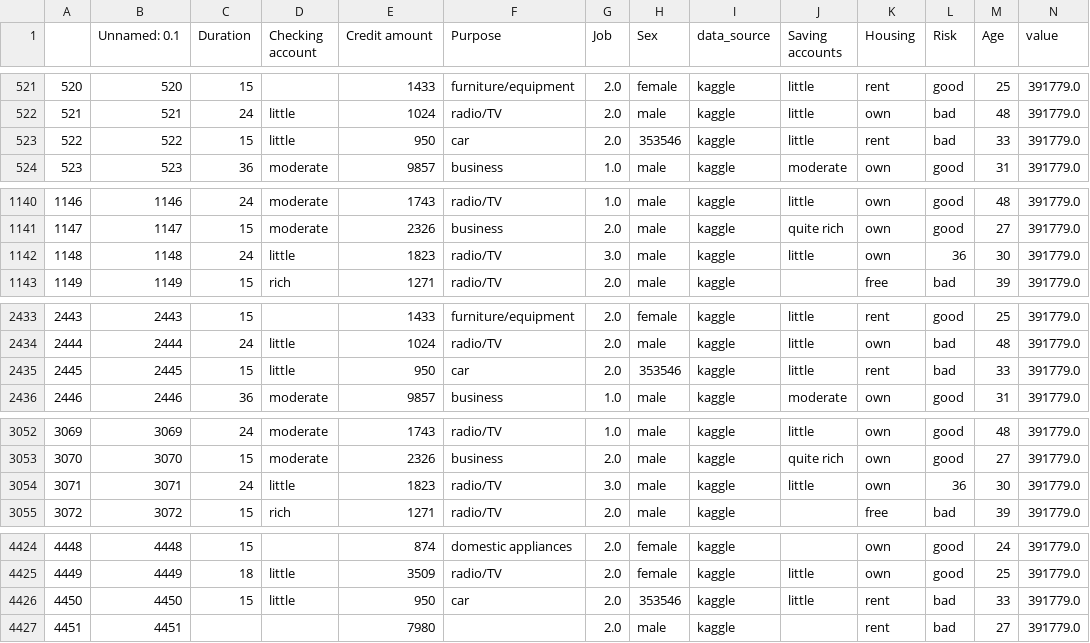
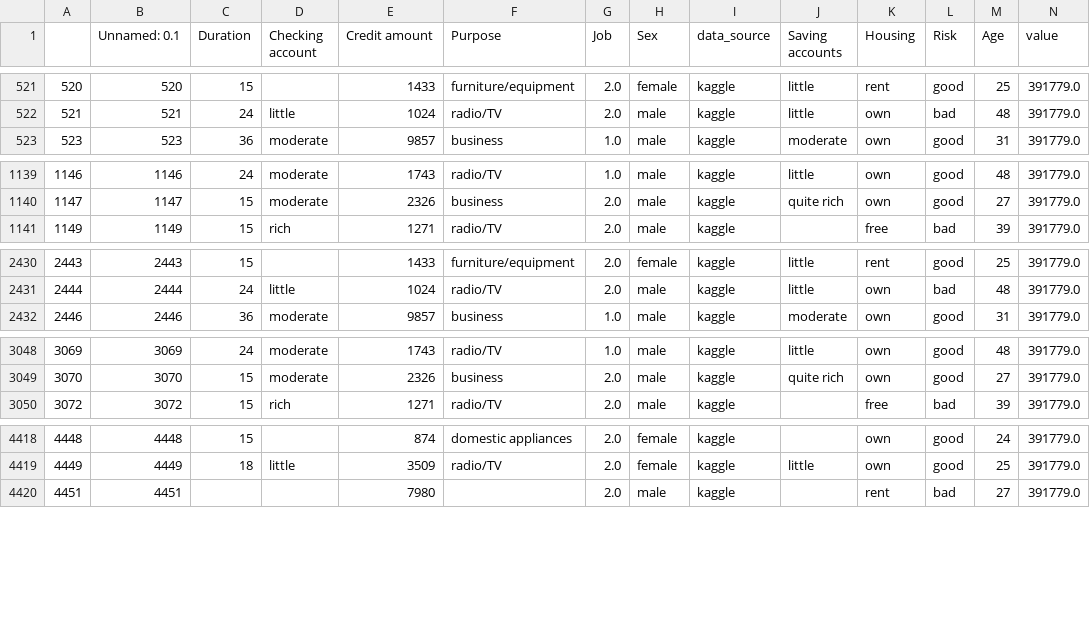
Before and after one commit to spuerta10/HenryLectures, a CSV file: DataWranglingI/data/cleaned_data.csv, drawn as a sheet; only a part is shown, gaps mark what is left out; rows hold the shown columns only; the diff covers the shown part only; the diff names each change by its address in the sheet, - before the commit and + after, or states it on an @@ line.

```diff
--- a/DataWranglingI/data/cleaned_data.csv
+++ b/DataWranglingI/data/cleaned_data.csv
-row 523: 522 | 522 | 15 | little | 950 | car | 2.0 | 353546 | kaggle | little | rent | bad | 33 | 391779.0
-row 1142: 1148 | 1148 | 24 | little | 1823 | radio/TV | 3.0 | male | kaggle | little | own | 36 | 30 | 391779.0
-row 2435: 2445 | 2445 | 15 | little | 950 | car | 2.0 | 353546 | kaggle | little | rent | bad | 33 | 391779.0
-row 3054: 3071 | 3071 | 24 | little | 1823 | radio/TV | 3.0 | male | kaggle | little | own | 36 | 30 | 391779.0
-row 4426: 4450 | 4450 | 15 | little | 950 | car | 2.0 | 353546 | kaggle | little | rent | bad | 33 | 391779.0
```
Also changed, not shown: 2 removed rows elsewhere in this file, 4 other files.
